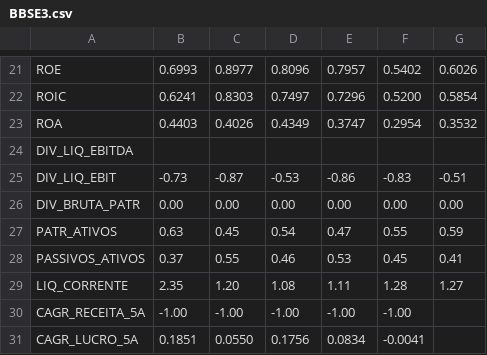
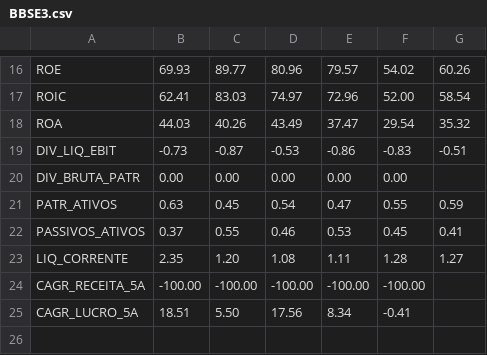
Before and after one commit to SpartanWilhelm/meurepositorio, a CSV file: PyInvest/stocks/data/stocks/BBSE3.csv, drawn as a sheet; only a part is shown, gaps mark what is left out; removed rows and columns are numbered as before the commit, all else as after; the diff covers the shown part only; the diff names each change by its address in the sheet, - before the commit and + after, or states it on an @@ line.

```diff
--- a/PyInvest/stocks/data/stocks/BBSE3.csv
+++ b/PyInvest/stocks/data/stocks/BBSE3.csv
-B16: 0.6993
+B16: 69.93
-C16: 0.8977
+C16: 89.77
-D16: 0.8096
+D16: 80.96
-E16: 0.7957
+E16: 79.57
-F16: 0.5402
+F16: 54.02
-G16: 0.6026
+G16: 60.26
-B17: 0.6241
+B17: 62.41
-C17: 0.8303
+C17: 83.03
-D17: 0.7497
+D17: 74.97
-E17: 0.7296
+E17: 72.96
-F17: 0.5200
+F17: 52.00
-G17: 0.5854
+G17: 58.54
-B18: 0.4403
+B18: 44.03
-C18: 0.4026
+C18: 40.26
-D18: 0.4349
+D18: 43.49
-E18: 0.3747
+E18: 37.47
-F18: 0.2954
+F18: 29.54
-G18: 0.3532
+G18: 35.32
-row 24: DIV_LIQ_EBITDA
-G20: 0.00
+G20: (empty)
-B24: -1.00
+B24: -100.00
-C24: -1.00
+C24: -100.00
-D24: -1.00
+D24: -100.00
-E24: -1.00
+E24: -100.00
-F24: -1.00
+F24: -100.00
-B25: 0.1851
+B25: 18.51
-C25: 0.0550
+C25: 5.50
-D25: 0.1756
+D25: 17.56
-E25: 0.0834
+E25: 8.34
-F25: -0.0041
+F25: -0.41
```
Also changed, not shown: 5 removed rows and 24 edited cells elsewhere in this file, PyInvest/stocks/data/stocks/ABEV3.csv, PyInvest/stocks/data/stocks/BBAS3.csv, 26 other files.
